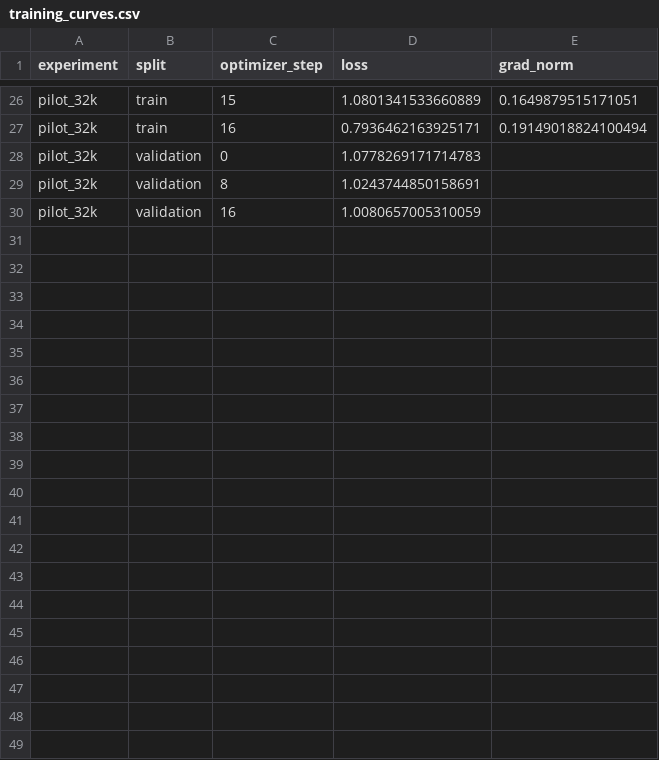
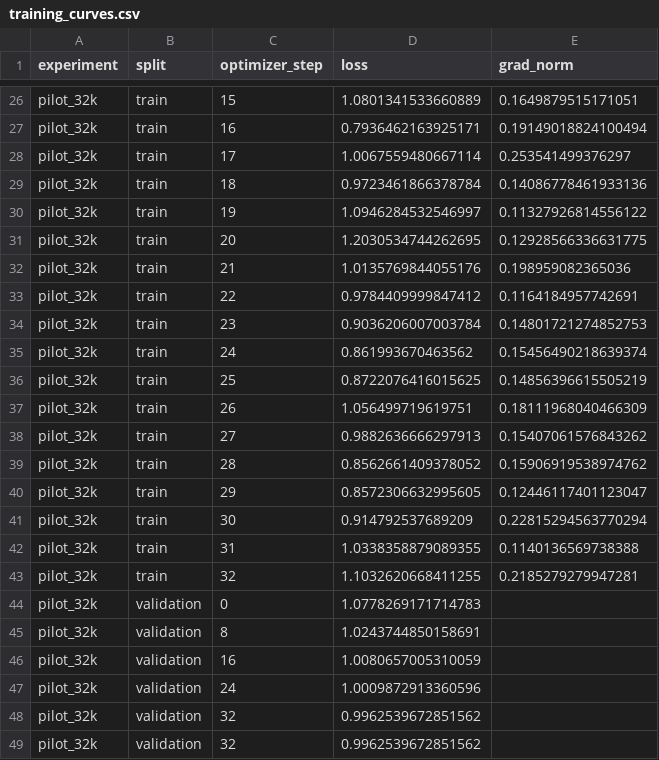
Before and after one commit to interactivetech/qwen38-27b-llamafactory-poc, a CSV file: results/training_curves.csv, drawn as a sheet; only a part is shown, gaps mark what is left out; the diff names each change by its address in the sheet, - before the commit and + after, or states it on an @@ line.

Commit message:
Publish completed 32K pilot and fresh-process validation results

```diff
--- a/results/training_curves.csv
+++ b/results/training_curves.csv
+row 28: pilot_32k | train | 17 | 1.0067559480667114 | 0.253541499376297
+row 29: pilot_32k | train | 18 | 0.9723461866378784 | 0.14086778461933136
+row 30: pilot_32k | train | 19 | 1.0946284532546997 | 0.11327926814556122
+row 31: pilot_32k | train | 20 | 1.2030534744262695 | 0.12928566336631775
+row 32: pilot_32k | train | 21 | 1.0135769844055176 | 0.198959082365036
+row 33: pilot_32k | train | 22 | 0.9784409999847412 | 0.1164184957742691
+row 34: pilot_32k | train | 23 | 0.9036206007003784 | 0.14801721274852753
+row 35: pilot_32k | train | 24 | 0.861993670463562 | 0.15456490218639374
+row 36: pilot_32k | train | 25 | 0.8722076416015625 | 0.14856396615505219
+row 37: pilot_32k | train | 26 | 1.056499719619751 | 0.18111968040466309
+row 38: pilot_32k | train | 27 | 0.9882636666297913 | 0.15407061576843262
+row 39: pilot_32k | train | 28 | 0.8562661409378052 | 0.15906919538974762
+row 40: pilot_32k | train | 29 | 0.8572306632995605 | 0.12446117401123047
+row 41: pilot_32k | train | 30 | 0.914792537689209 | 0.22815294563770294
+row 42: pilot_32k | train | 31 | 1.0338358879089355 | 0.1140136569738388
+row 43: pilot_32k | train | 32 | 1.1032620668411255 | 0.2185279279947281
+row 47: pilot_32k | validation | 24 | 1.0009872913360596
+row 48: pilot_32k | validation | 32 | 0.9962539672851562
+row 49: pilot_32k | validation | 32 | 0.9962539672851562
```
Also changed, not shown: 5 other files.
